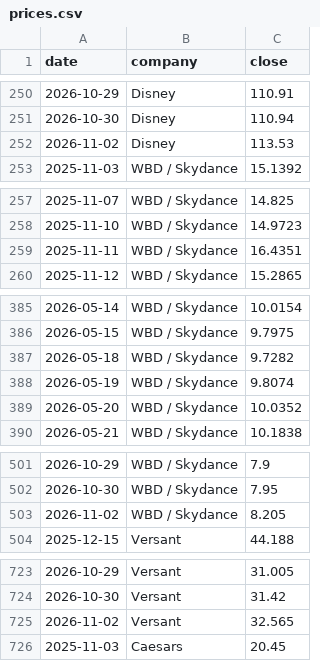
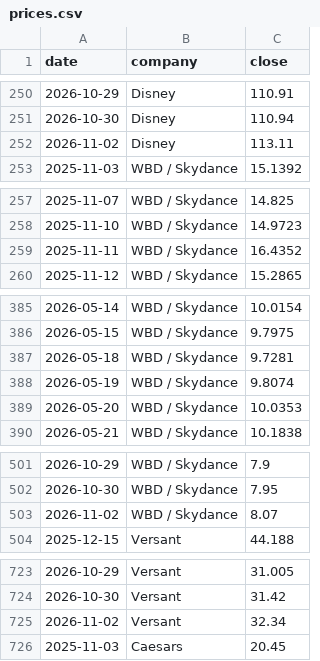
Before and after one commit to hrishi9635/client-intel, a CSV file: data/prices.csv, drawn as a sheet; only a part is shown, gaps mark what is left out; the diff covers the shown part only.

```diff
--- a/data/prices.csv
+++ b/data/prices.csv
@@ -251,3 +251,3 @@ date,company,close
 2026-10-30,Disney,110.94
-2026-11-02,Disney,113.53
+2026-11-02,Disney,113.11
 2025-11-03,WBD / Skydance,15.1392
@@ -258,3 +258,3 @@ date,company,close
 2025-11-10,WBD / Skydance,14.9723
-2025-11-11,WBD / Skydance,16.4351
+2025-11-11,WBD / Skydance,16.4352
 2025-11-12,WBD / Skydance,15.2865
@@ -386,5 +386,5 @@ date,company,close
 2026-05-15,WBD / Skydance,9.7975
-2026-05-18,WBD / Skydance,9.7282
+2026-05-18,WBD / Skydance,9.7281
 2026-05-19,WBD / Skydance,9.8074
-2026-05-20,WBD / Skydance,10.0352
+2026-05-20,WBD / Skydance,10.0353
 2026-05-21,WBD / Skydance,10.1838
@@ -502,3 +502,3 @@ date,company,close
 2026-10-30,WBD / Skydance,7.95
-2026-11-02,WBD / Skydance,8.205
+2026-11-02,WBD / Skydance,8.07
 2025-12-15,Versant,44.188
@@ -724,3 +724,3 @@ date,company,close
 2026-10-30,Versant,31.42
-2026-11-02,Versant,32.565
+2026-11-02,Versant,32.34
 2025-11-03,Caesars,20.45
```
Also changed, not shown: 13 edited cells elsewhere in this file, data/fx.csv, data/market.csv, 3 other files.
